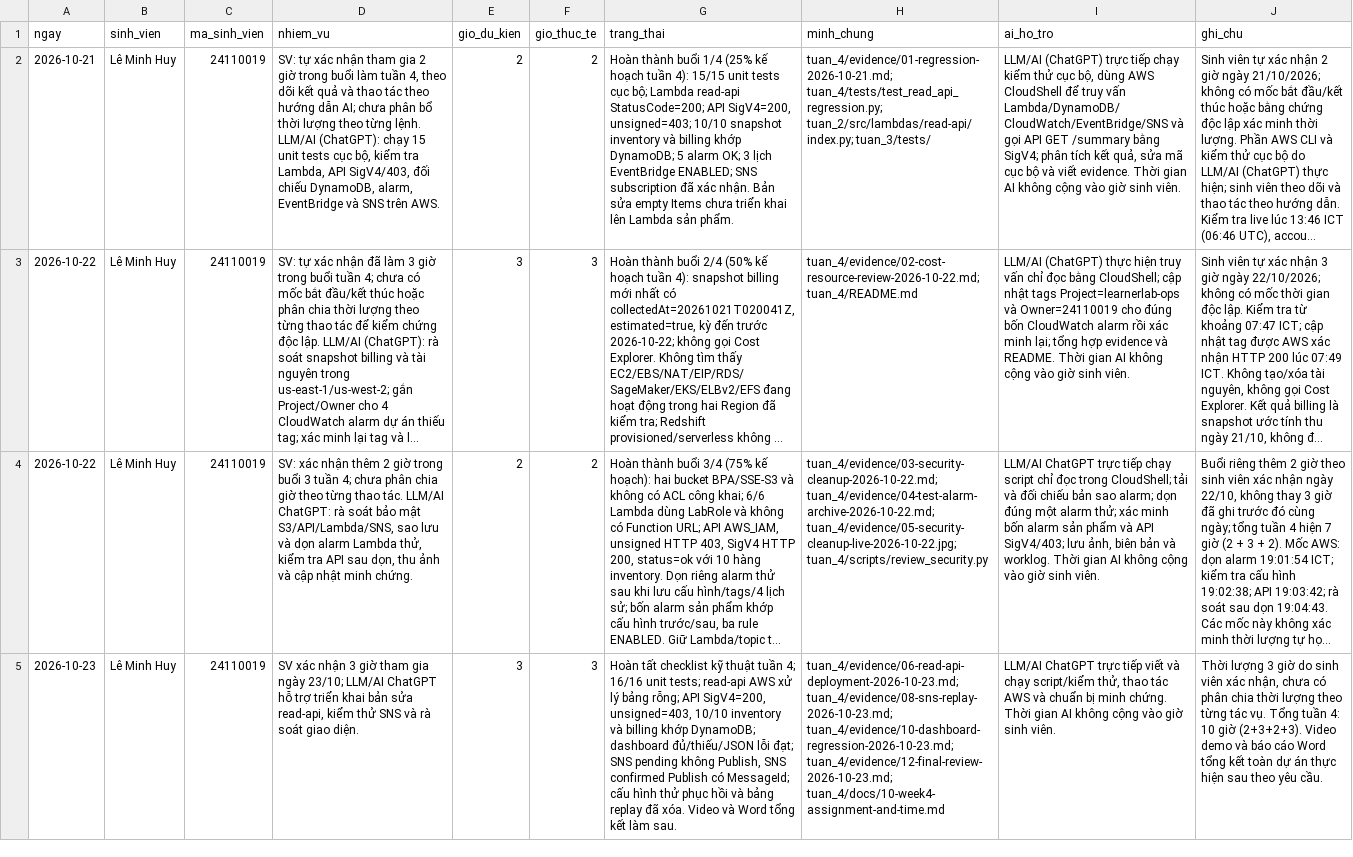
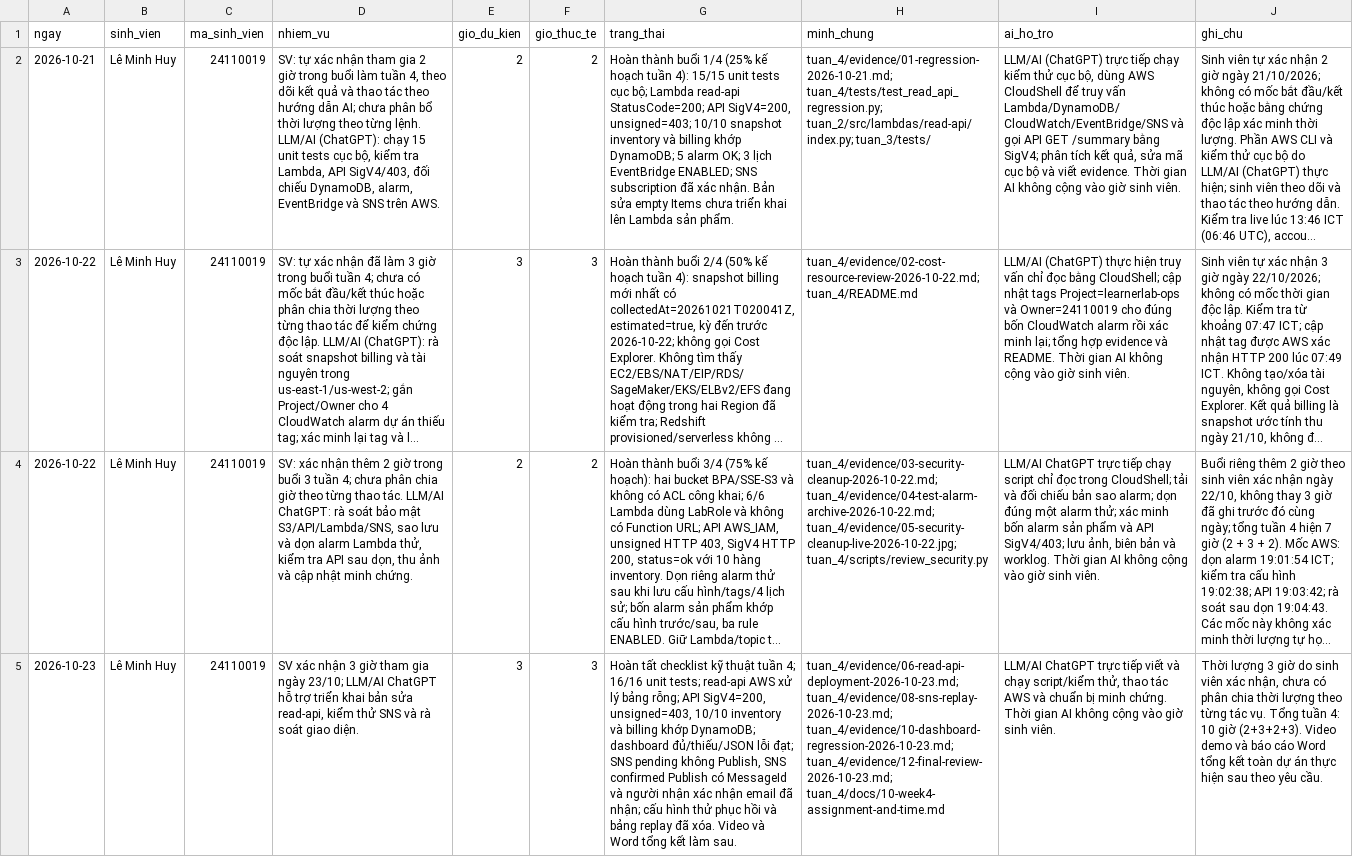
Before and after one commit to leminhhuy-ute/learnerlab-ops-dashboard, a CSV file: tuan_4/worklog.csv, drawn as a sheet; long unchanged cells end in …; the diff names each change by its address in the sheet, - before the commit and + after, or states it on an @@ line.

```diff
--- a/tuan_4/worklog.csv
+++ b/tuan_4/worklog.csv
-G5 (trang_thai): …Publish có MessageId; cấu hình…
+G5 (trang_thai): …Publish có MessageId và người nhận xác nhận email đã nhận; cấu hình…
```
Also changed, not shown: 4 other files.
